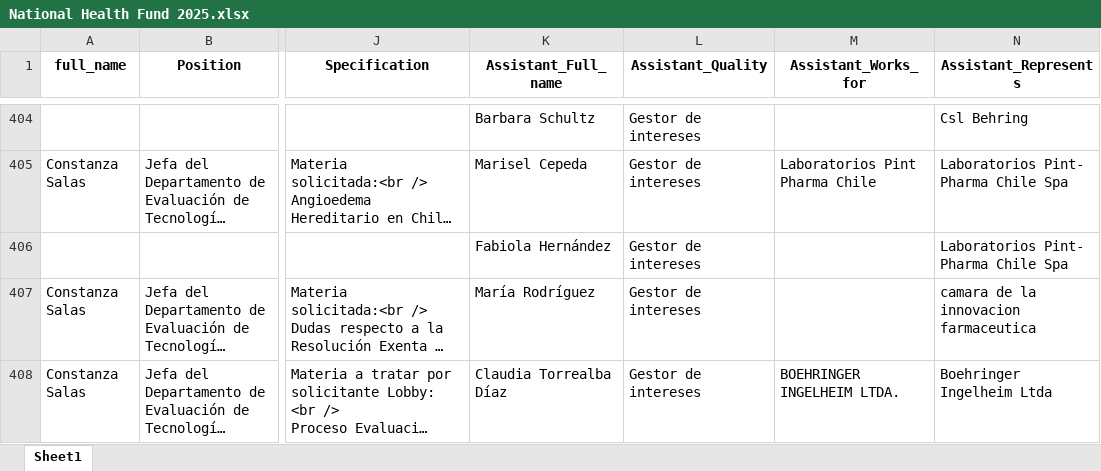
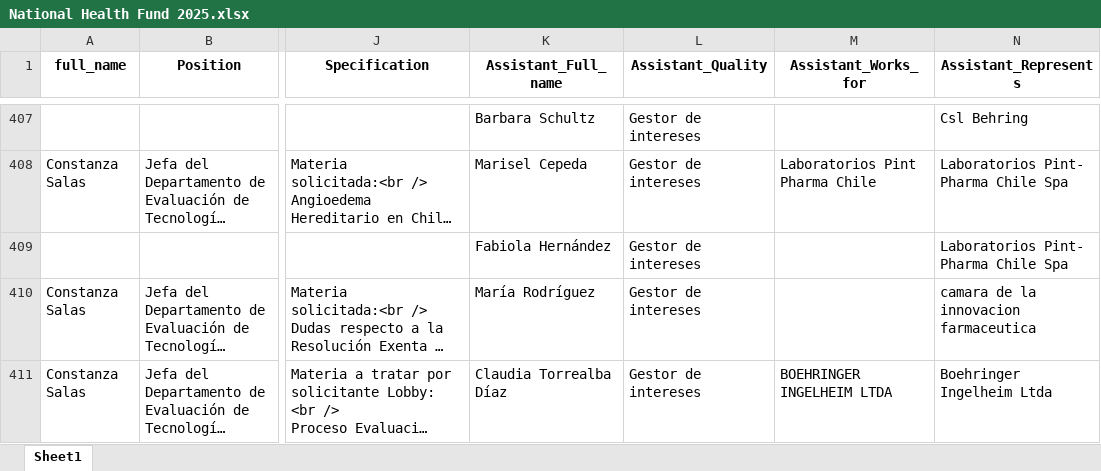
Before and after one commit to mariswarycharan/Chile_Ley_del_Lobby_Project, an Excel workbook: output/2025/scraped_data/National Health Fund 2025.xlsx, sheet Sheet1, drawn as a sheet; only a part is shown, gaps mark what is left out; long unchanged cells end in …; values as stored, in another font and other column widths than the file's, no borders; addresses are those after the commit; the diff covers the shown part only; the diff names each change by its address in the sheet, - before the commit and + after, or states it on an @@ line.

Commit message:
data updated on 2025-09-08 10:27:25.605769

```diff
--- a/output/2025/scraped_data/National Health Fund 2025.xlsx (sheet Sheet1)
+++ b/output/2025/scraped_data/National Health Fund 2025.xlsx (sheet Sheet1)
-M411 (Assistant_Works_for): BOEHRINGER INGELHEIM LTDA.
+M411 (Assistant_Works_for): BOEHRINGER INGELHEIM LTDA
```
Also changed, not shown: 15 added rows and 23 edited cells elsewhere in this sheet, output/2025/scraped_data/Ministry of Health 2025.xlsx, output/2025/scraped_data/Supply Center of the National Health Services System 2025.xlsx, 18 other files.
